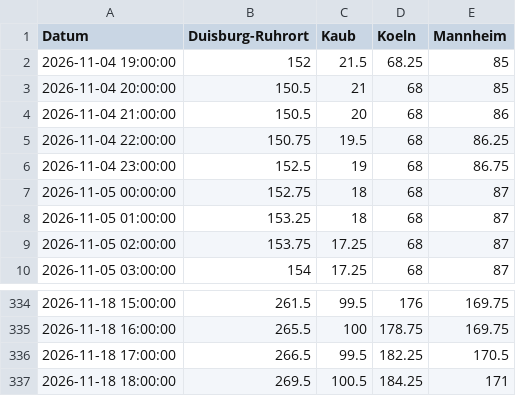
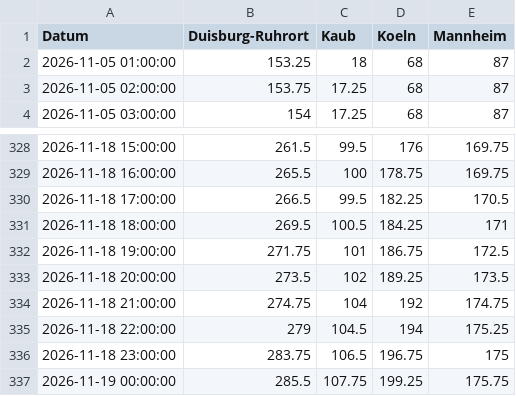
Before and after one commit to robjrentrop/pegelstaende_rhein, a CSV file: pegelstaende_datawrapper.csv, drawn as a sheet; only a part is shown, gaps mark what is left out; removed rows and columns are numbered as before the commit, all else as after; the diff names each change by its address in the sheet, - before the commit and + after, or states it on an @@ line.

```diff
--- a/pegelstaende_datawrapper.csv
+++ b/pegelstaende_datawrapper.csv
-row 2: 2026-11-04 19:00:00 | 152 | 21.5 | 68.25 | 85
-row 3: 2026-11-04 20:00:00 | 150.5 | 21 | 68 | 85
-row 4: 2026-11-04 21:00:00 | 150.5 | 20 | 68 | 86
-row 5: 2026-11-04 22:00:00 | 150.75 | 19.5 | 68 | 86.25
-row 6: 2026-11-04 23:00:00 | 152.5 | 19 | 68 | 86.75
-row 7: 2026-11-05 00:00:00 | 152.75 | 18 | 68 | 87
+row 332: 2026-11-18 19:00:00 | 271.75 | 101 | 186.75 | 172.5
+row 333: 2026-11-18 20:00:00 | 273.5 | 102 | 189.25 | 173.5
+row 334: 2026-11-18 21:00:00 | 274.75 | 104 | 192 | 174.75
+row 335: 2026-11-18 22:00:00 | 279 | 104.5 | 194 | 175.25
+row 336: 2026-11-18 23:00:00 | 283.75 | 106.5 | 196.75 | 175
+row 337: 2026-11-19 00:00:00 | 285.5 | 107.75 | 199.25 | 175.75
```
